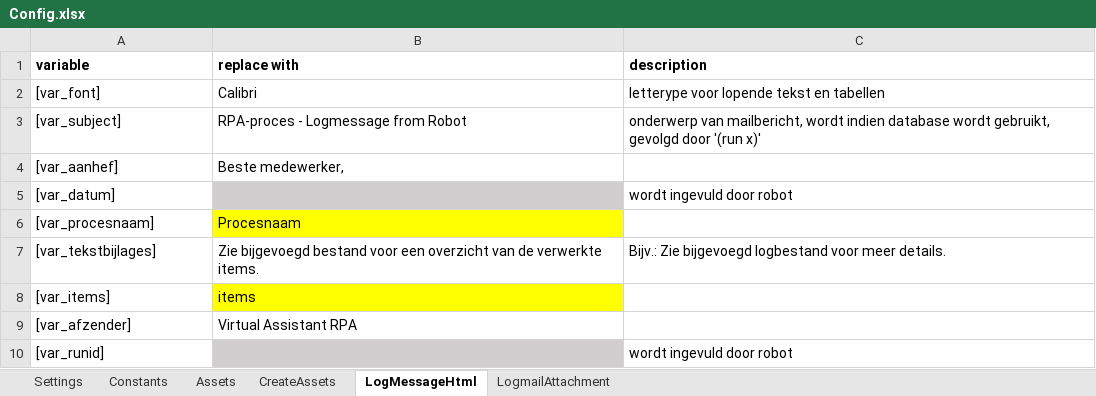
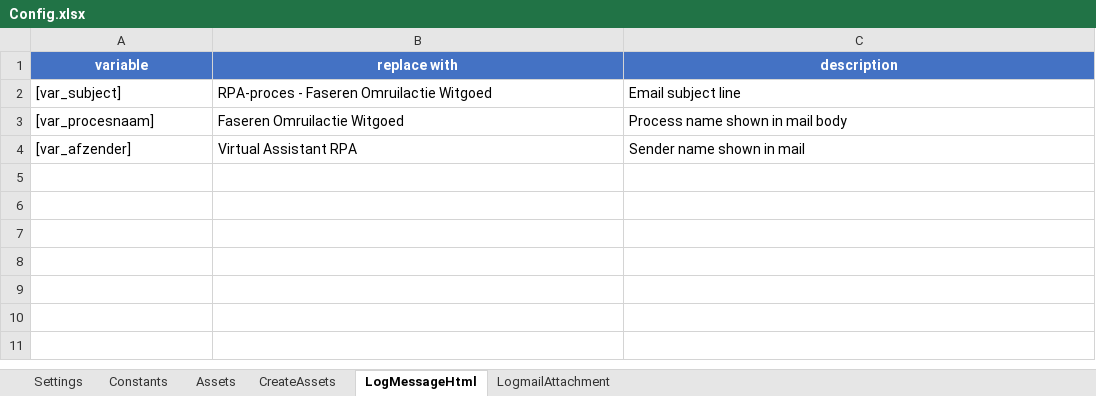
Before and after one commit to MartijnBoot-mvrdw/ClaudeFrameworkTEST, an Excel workbook: SMOS_OmruilactieWitgoed/Data/Config.xlsx, sheet LogMessageHtml, drawn as a sheet; values as stored, in another font and other column widths than the file's, no borders; removed rows and columns are numbered as before the commit, all else as after; the diff names each change by its address in the sheet, - before the commit and + after, or states it on an @@ line.

```diff
--- a/SMOS_OmruilactieWitgoed/Data/Config.xlsx (sheet LogMessageHtml)
+++ b/SMOS_OmruilactieWitgoed/Data/Config.xlsx (sheet LogMessageHtml)
@@ A1:C1 fill: none → #4472C4, text colour: black → #FFFFFF, alignment: left → center @@
-row 2: [var_font] | Calibri | letterype voor lopende tekst en tabellen
-B2 (replace with): RPA-proces - Logmessage from Robot
+B2 (replace with): RPA-proces - Faseren Omruilactie Witgoed
-C2 (description): onderwerp van mailbericht, wordt indien database wordt gebruikt, gevolgd door '(run x)'
+C2 (description): Email subject line
-row 4: [var_aanhef] | Beste medewerker,
-row 5: [var_datum] |  | wordt ingevuld door robot
-B3 (replace with): Procesnaam
+B3 (replace with): Faseren Omruilactie Witgoed
-B3 fill: #FFFF00
+B3 fill: none
-C3 (description): (empty)
+C3 (description): Process name shown in mail body
-row 7: [var_tekstbijlages] | Zie bijgevoegd bestand voor een overzicht van de verwerkte items. | Bijv.: Zie bijgevoegd logbestand voor meer details.
-row 8: [var_items] | items
-C4 (description): (empty)
+C4 (description): Sender name shown in mail
-row 10: [var_runid] |  | wordt ingevuld door robot
```
Also changed, not shown: sheet CreateAssets, sheet Constants, sheet Assets, sheet Settings, sheet LogmailAttachment, 45 other files.
